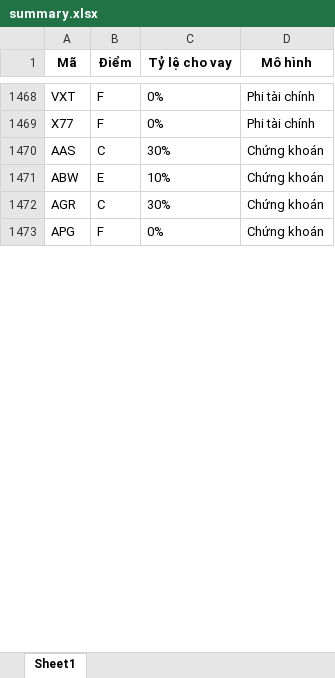
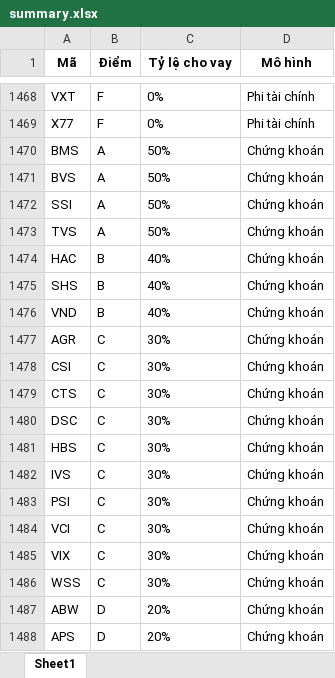
Before and after one commit to NOA-2103TPH/Margin, an Excel workbook: result/summary.xlsx, sheet Sheet1, drawn as a sheet; only a part is shown, gaps mark what is left out; the shorter side is filled out with more unchanged rows; values as stored, in another font and other column widths than the file's, no borders; removed rows and columns are numbered as before the commit, all else as after; the diff covers the shown part only; the diff names each change by its address in the sheet, - before the commit and + after, or states it on an @@ line.

Commit message:
Update summary.xlsx

```diff
--- a/result/summary.xlsx (sheet Sheet1)
+++ b/result/summary.xlsx (sheet Sheet1)
-row 1470: AAS | C | 30% | Chứng khoán
-row 1471: ABW | E | 10% | Chứng khoán
+row 1470: BMS | A | 50% | Chứng khoán
+row 1471: BVS | A | 50% | Chứng khoán
@@ row 1495 moved to row 1472: SSI @@
+row 1473: TVS | A | 50% | Chứng khoán
+row 1474: HAC | B | 40% | Chứng khoán
+row 1475: SHS | B | 40% | Chứng khoán
+row 1476: VND | B | 40% | Chứng khoán
+row 1478: CSI | C | 30% | Chứng khoán
+row 1479: CTS | C | 30% | Chứng khoán
+row 1480: DSC | C | 30% | Chứng khoán
+row 1481: HBS | C | 30% | Chứng khoán
+row 1482: IVS | C | 30% | Chứng khoán
+row 1483: PSI | C | 30% | Chứng khoán
+row 1484: VCI | C | 30% | Chứng khoán
+row 1485: VIX | C | 30% | Chứng khoán
+row 1486: WSS | C | 30% | Chứng khoán
+row 1487: ABW | D | 20% | Chứng khoán
+row 1488: APS | D | 20% | Chứng khoán
```
Also changed, not shown: 22 added rows, 37 removed rows, 11 moved rows and 12 edited cells elsewhere in this sheet.
